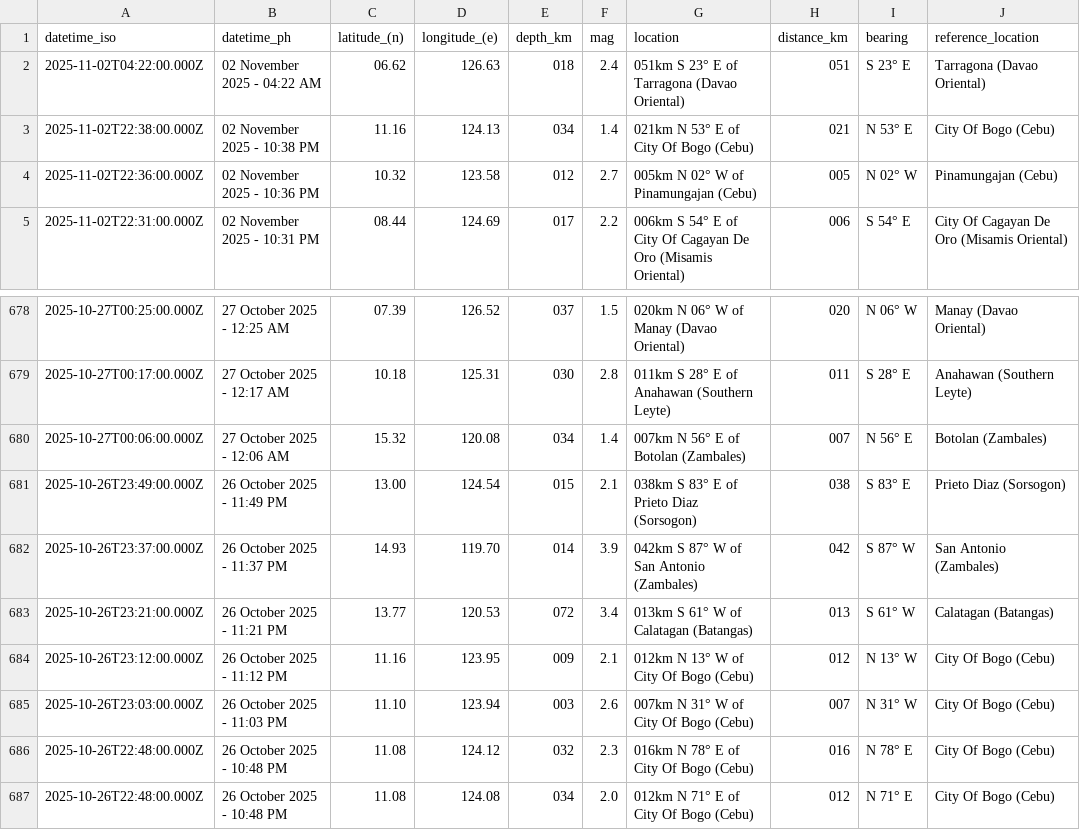
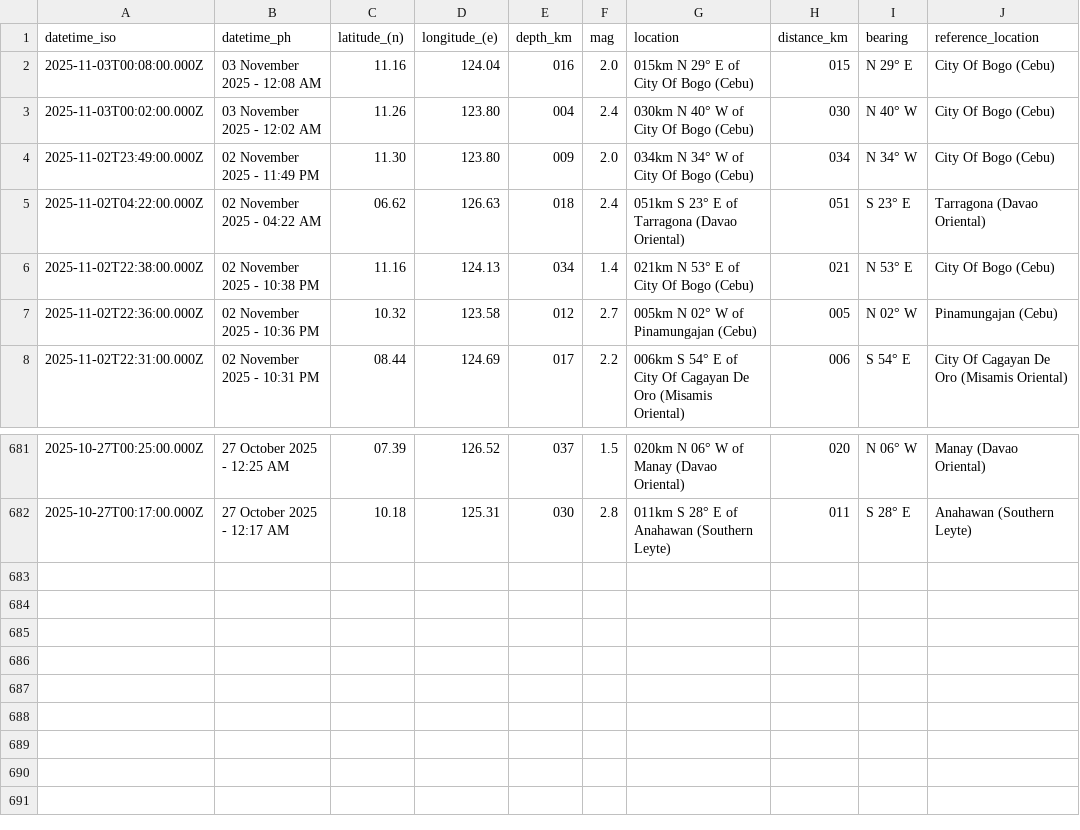
Before and after one commit to chamthesleeptalker/earthquake-tracker, a CSV file: earthquakes_past_7_days.csv, drawn as a sheet; only a part is shown, gaps mark what is left out.

```diff
--- a/earthquakes_past_7_days.csv
+++ b/earthquakes_past_7_days.csv
@@ -1,2 +1,5 @@
 datetime_iso,datetime_ph,latitude_(n),longitude_(e),depth_km,mag,location,distance_km,bearing,reference_location
+2025-11-03T00:08:00.000Z,03 November 2025 - 12:08 AM,11.16,124.04,016,2.0,015km N 29° E of City Of Bogo (Cebu),015,N 29° E,City Of Bogo (Cebu)
+2025-11-03T00:02:00.000Z,03 November 2025 - 12:02 AM,11.26,123.80,004,2.4,030km N 40° W of City Of Bogo (Cebu),030,N 40° W,City Of Bogo (Cebu)
+2025-11-02T23:49:00.000Z,02 November 2025 - 11:49 PM,11.30,123.80,009,2.0,034km N 34° W of City Of Bogo (Cebu),034,N 34° W,City Of Bogo (Cebu)
 2025-11-02T04:22:00.000Z,02 November 2025 - 04:22 AM,06.62,126.63,018,2.4,051km S 23° E of Tarragona (Davao Oriental),051,S 23° E,Tarragona (Davao Oriental)
@@ -679,9 +682 @@ datetime_iso,datetime_ph,latitude_(n),longitude_(e),depth_km,mag,location,distan
 2025-10-27T00:17:00.000Z,27 October 2025 - 12:17 AM,10.18,125.31,030,2.8,011km S 28° E of Anahawan (Southern Leyte),011,S 28° E,Anahawan (Southern Leyte)
-2025-10-27T00:06:00.000Z,27 October 2025 - 12:06 AM,15.32,120.08,034,1.4,007km N 56° E of Botolan (Zambales),007,N 56° E,Botolan (Zambales)
-2025-10-26T23:49:00.000Z,26 October 2025 - 11:49 PM,13.00,124.54,015,2.1,038km S 83° E of Prieto Diaz (Sorsogon),038,S 83° E,Prieto Diaz (Sorsogon)
-2025-10-26T23:37:00.000Z,26 October 2025 - 11:37 PM,14.93,119.70,014,3.9,042km S 87° W of San Antonio (Zambales),042,S 87° W,San Antonio (Zambales)
-2025-10-26T23:21:00.000Z,26 October 2025 - 11:21 PM,13.77,120.53,072,3.4,013km S 61° W of Calatagan (Batangas),013,S 61° W,Calatagan (Batangas)
-2025-10-26T23:12:00.000Z,26 October 2025 - 11:12 PM,11.16,123.95,009,2.1,012km N 13° W of City Of Bogo (Cebu),012,N 13° W,City Of Bogo (Cebu)
-2025-10-26T23:03:00.000Z,26 October 2025 - 11:03 PM,11.10,123.94,003,2.6,007km N 31° W of City Of Bogo (Cebu),007,N 31° W,City Of Bogo (Cebu)
-2025-10-26T22:48:00.000Z,26 October 2025 - 10:48 PM,11.08,124.12,032,2.3,016km N 78° E of City Of Bogo (Cebu),016,N 78° E,City Of Bogo (Cebu)
-2025-10-26T22:48:00.000Z,26 October 2025 - 10:48 PM,11.08,124.08,034,2.0,012km N 71° E of City Of Bogo (Cebu),012,N 71° E,City Of Bogo (Cebu)
```
Also changed, not shown: earthquake_summary_stats.csv, earthquakes.csv, 5 other files.
